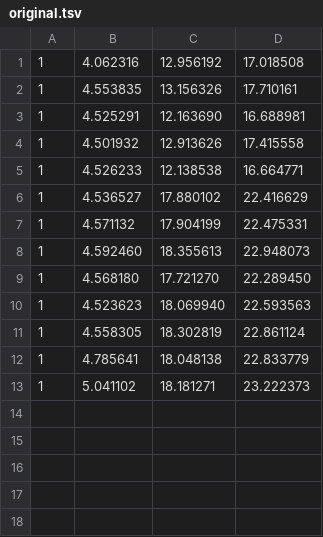
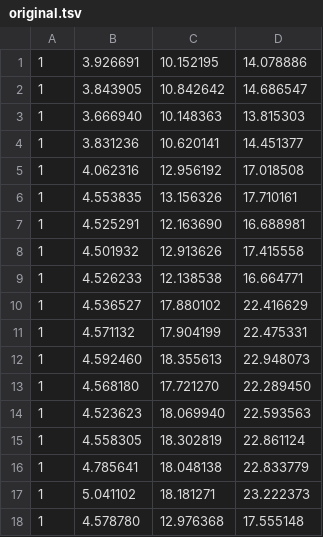
Before and after one commit to domanteli0/lp, a TSV file: lab2/results/original.tsv, drawn as a sheet.

```diff
--- a/lab2/results/original.tsv
+++ b/lab2/results/original.tsv
@@ -1 +1,5 @@
+1	3.926691	10.152195	14.078886
+1	3.843905	10.842642	14.686547
+1	3.666940	10.148363	13.815303
+1	3.831236	10.620141	14.451377
 1	4.062316	12.956192	17.018508
@@ -13 +17,2 @@
 1	5.041102	18.181271	23.222373
+1	4.578780	12.976368	17.555148
```
Also changed, not shown: 5 other files.
